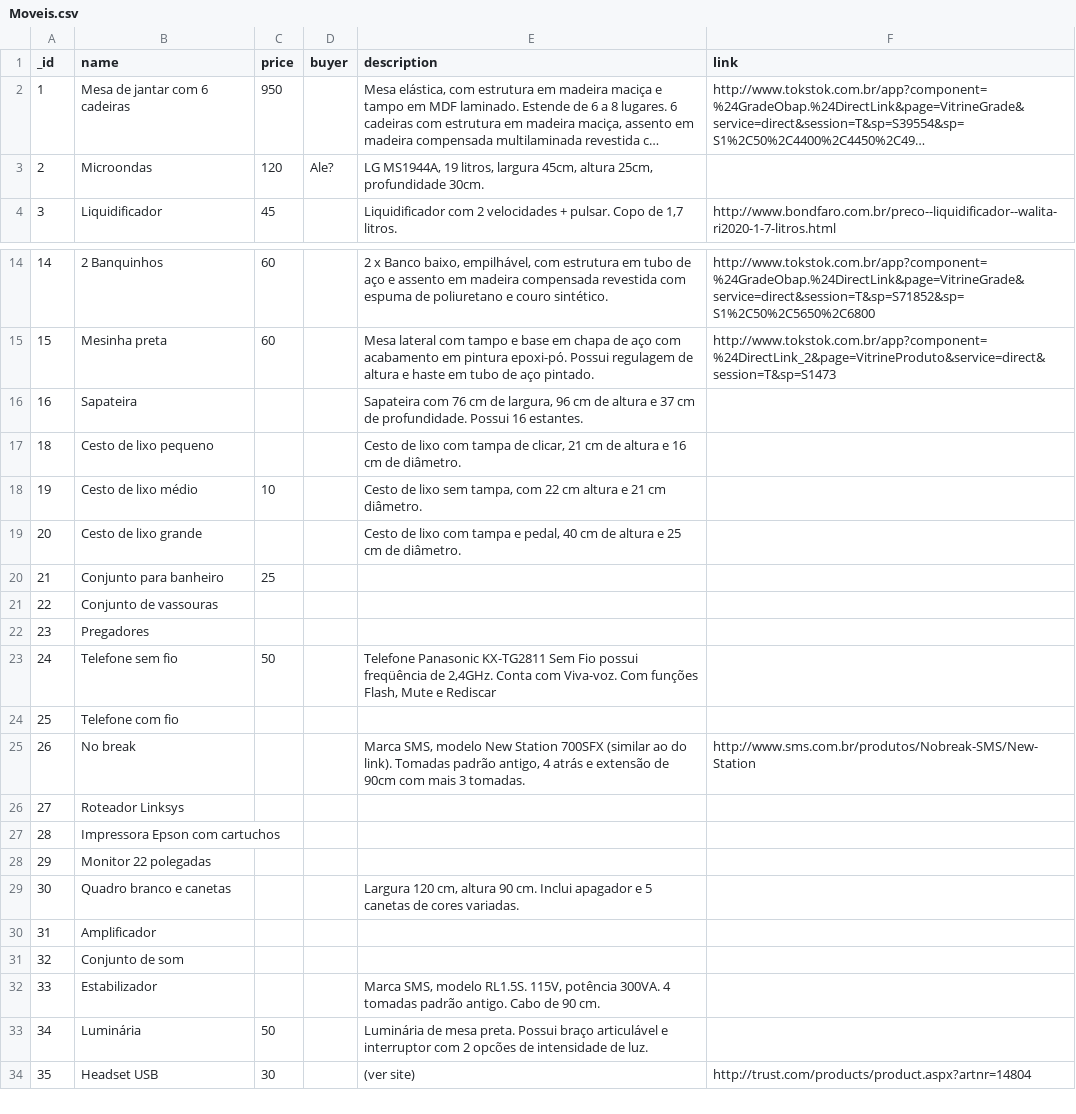
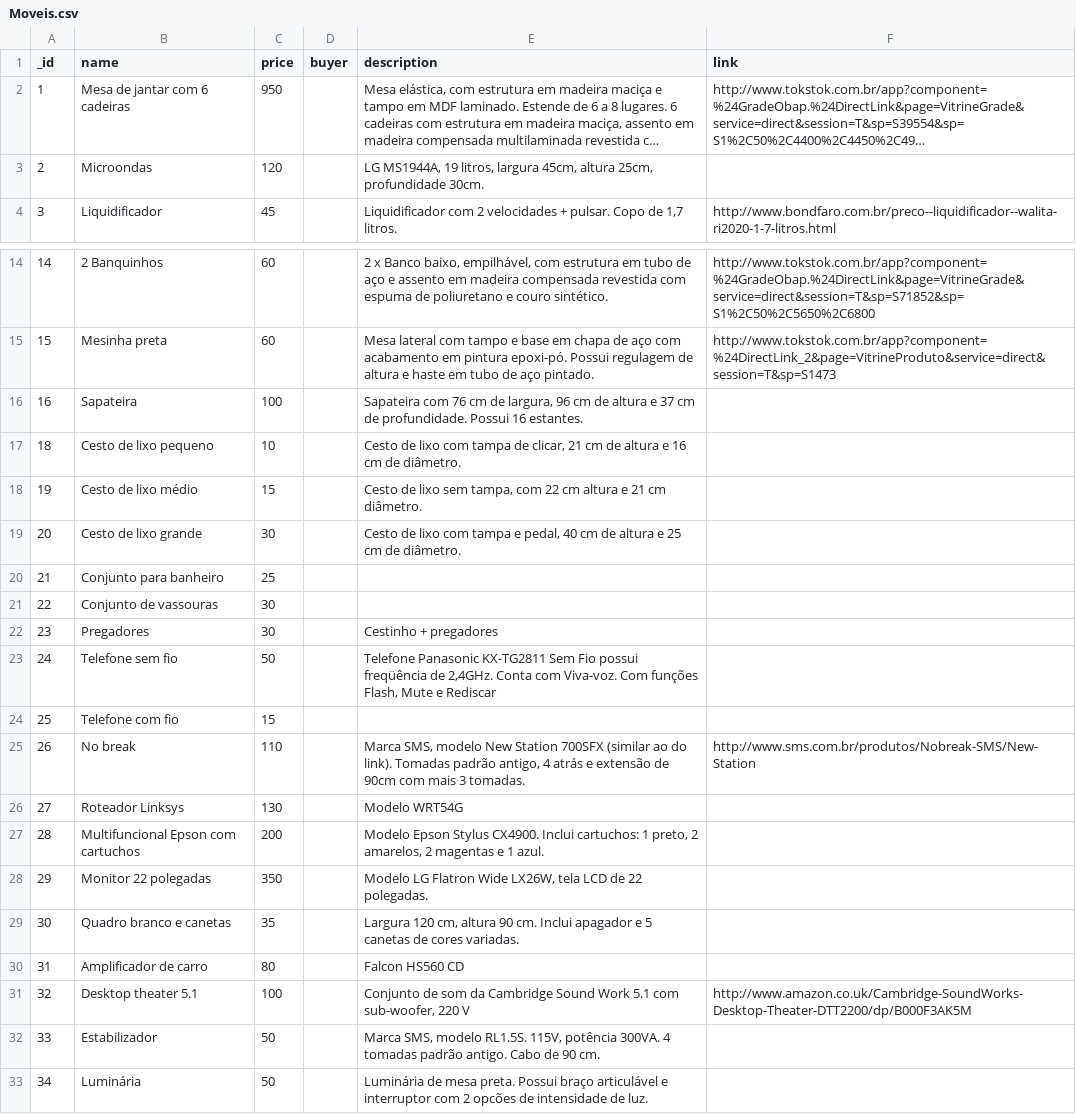
Before and after one commit to hugocorbucci/Lojinha-Online, a CSV file: Moveis.csv, drawn as a sheet; only a part is shown, gaps mark what is left out; the shorter side is filled out with more unchanged rows; long unchanged cells end in …; removed rows and columns are numbered as before the commit, all else as after; the diff covers the shown part only; the diff names each change by its address in the sheet, - before the commit and + after, or states it on an @@ line.

```diff
--- a/Moveis.csv
+++ b/Moveis.csv
-D3 (buyer): Ale?
+D3 (buyer): (empty)
-C16 (price): (empty)
+C16 (price): 100
-C17 (price): (empty)
+C17 (price): 10
-C18 (price): 10
+C18 (price): 15
-C19 (price): (empty)
+C19 (price): 30
-C21:C22 (price): (empty)
+C21:C22 (price): 30
-E22 (description): (empty)
+E22 (description): Cestinho + pregadores
-C24 (price): (empty)
+C24 (price): 15
-C25 (price): (empty)
+C25 (price): 110
-C26 (price): (empty)
+C26 (price): 130
-E26 (description): (empty)
+E26 (description): Modelo WRT54G
-row 27: 28 | Impressora Epson com cartuchos
+row 27: 28 | Multifuncional Epson com cartuchos | 200 |  | Modelo Epson Stylus CX4900. Inclui cartuchos: 1 preto, 2 amarelos, 2 magentas e 1 azul.
-C28 (price): (empty)
+C28 (price): 350
-E28 (description): (empty)
+E28 (description): Modelo LG Flatron Wide LX26W, tela LCD de 22 polegadas.
-C29 (price): (empty)
+C29 (price): 35
-row 30: 31 | Amplificador
-row 31: 32 | Conjunto de som
+row 30: 31 | Amplificador de carro | 80 |  | Falcon HS560 CD
+row 31: 32 | Desktop theater 5.1 | 100 |  | Conjunto de som da Cambridge Sound Work 5.1 com sub-woofer, 220 V | http://www.amazon.co.uk/Cambridge-SoundWorks-Desktop-Theater-DTT2200/dp/B000F3AK5M
-C32 (price): (empty)
+C32 (price): 50
```
Also changed, not shown: 32 added rows and 3 edited cells elsewhere in this file, 15 other files.
